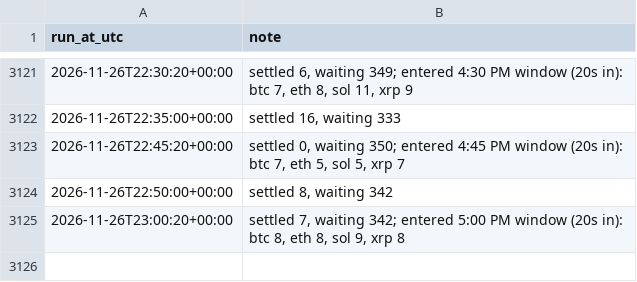
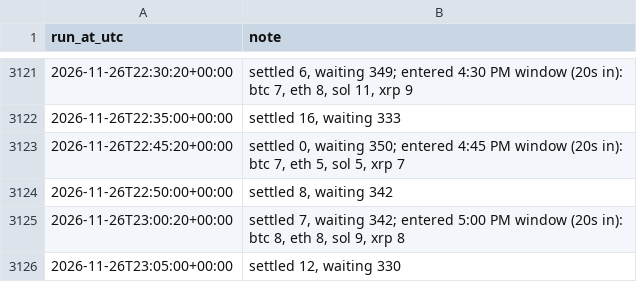
Before and after one commit to aquafu1/btc-paper-bot, a CSV file: results/run_log.csv, drawn as a sheet; only a part is shown, gaps mark what is left out; the diff names each change by its address in the sheet, - before the commit and + after, or states it on an @@ line.

```diff
--- a/results/run_log.csv
+++ b/results/run_log.csv
+row 3126: 2026-11-26T23:05:00+00:00 | settled 12, waiting 330
```
Also changed, not shown: 2 other files.
